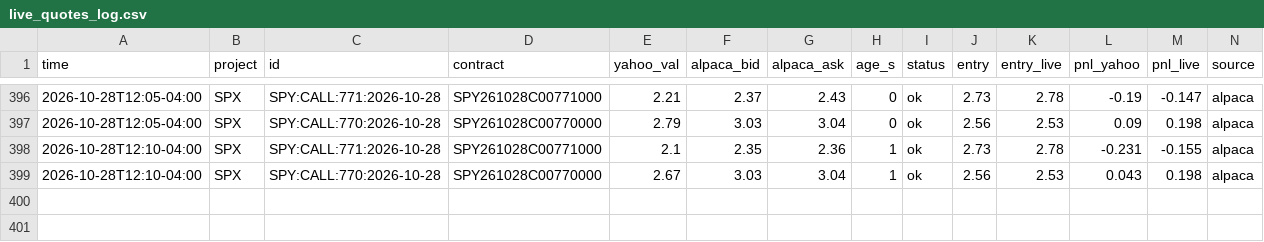
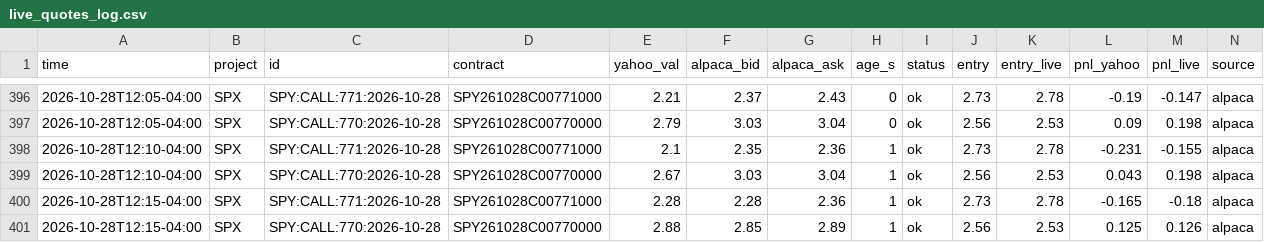
Before and after one commit to anwaralnayri1411-source/spx-bot, a CSV file: live_quotes_log.csv, drawn as a sheet; only a part is shown, gaps mark what is left out; rows hold the shown columns only; the diff names each change by its address in the sheet, - before the commit and + after, or states it on an @@ line.

```diff
--- a/live_quotes_log.csv
+++ b/live_quotes_log.csv
+row 400: 2026-10-28T12:15-04:00 | SPX | SPY:CALL:771:2026-10-28 | SPY261028C00771000 | 2.28 | 2.28 | 2.36 | 1 | ok | 2.73 | 2.78 | -0.165 | -0.18 | alpaca
+row 401: 2026-10-28T12:15-04:00 | SPX | SPY:CALL:770:2026-10-28 | SPY261028C00770000 | 2.88 | 2.85 | 2.89 | 1 | ok | 2.56 | 2.53 | 0.125 | 0.126 | alpaca
```
Also changed, not shown: spx_thesis_log.csv, spx_track.csv.
